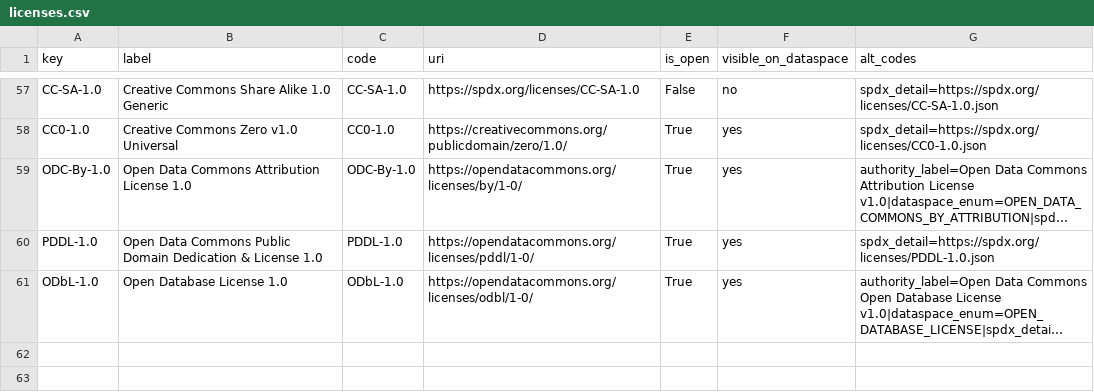
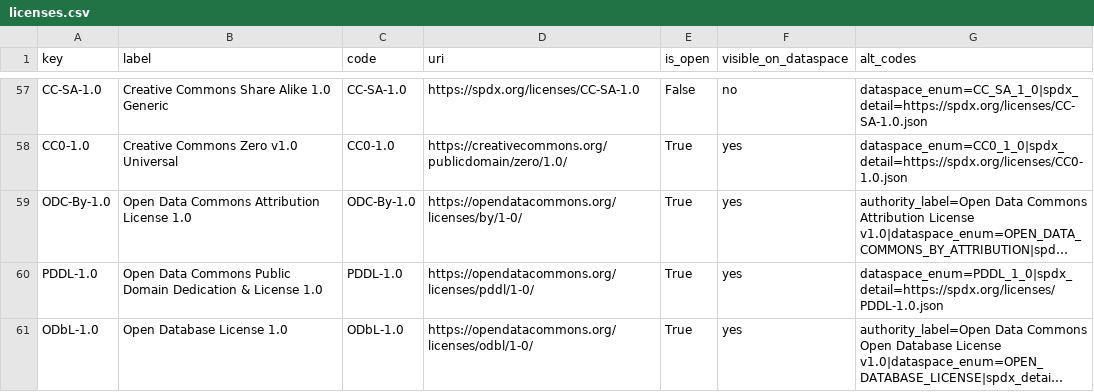
Before and after one commit to CivicDataLab/DataSpaceBackend, a CSV file: api/services/metadata_export/contracts/licenses.csv, drawn as a sheet; only a part is shown, gaps mark what is left out; long unchanged cells end in …; the diff covers the shown part only; the diff names each change by its address in the sheet, - before the commit and + after, or states it on an @@ line.

```diff
--- a/api/services/metadata_export/contracts/licenses.csv
+++ b/api/services/metadata_export/contracts/licenses.csv
-G57 (alt_codes): spdx_detail=https://spdx.org/licenses/CC-SA-1.0.json
+G57 (alt_codes): dataspace_enum=CC_SA_1_0|spdx_detail=https://spdx.org/licenses/CC-SA-1.0.json
-G58 (alt_codes): spdx_detail=https://spdx.org/licenses/CC0-1.0.json
+G58 (alt_codes): dataspace_enum=CC0_1_0|spdx_detail=https://spdx.org/licenses/CC0-1.0.json
-G60 (alt_codes): spdx_detail=https://spdx.org/licenses/PDDL-1.0.json
+G60 (alt_codes): dataspace_enum=PDDL_1_0|spdx_detail=https://spdx.org/licenses/PDDL-1.0.json
```
Also changed, not shown: 52 edited cells elsewhere in this file, 3 other files.
